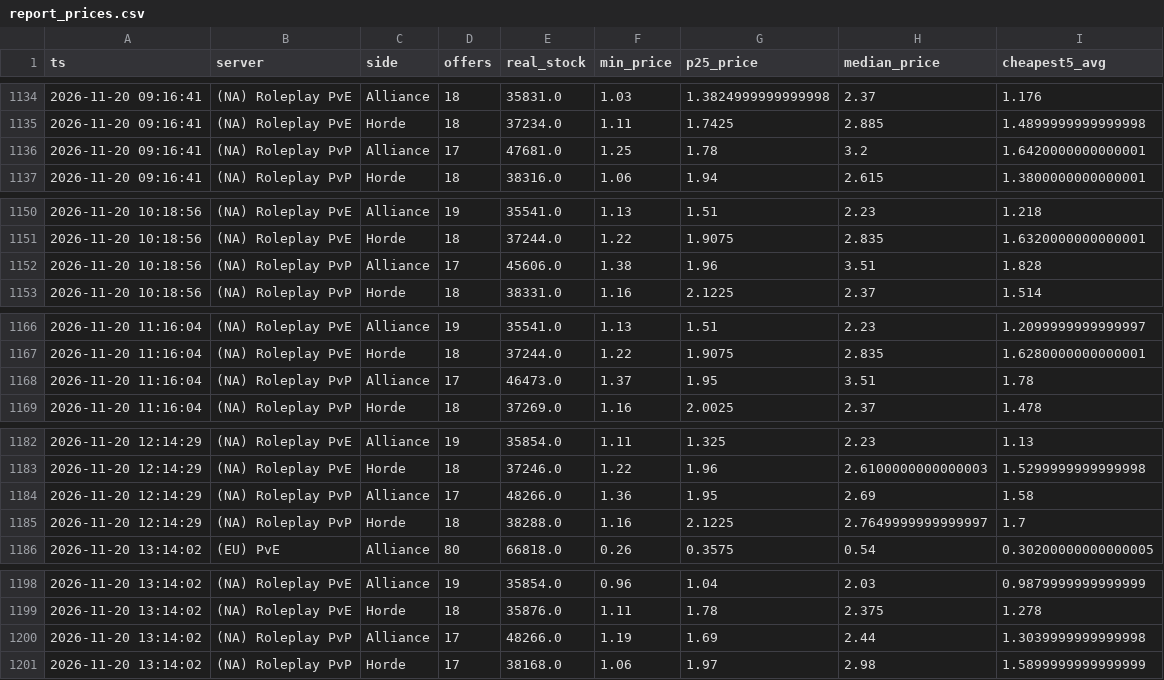
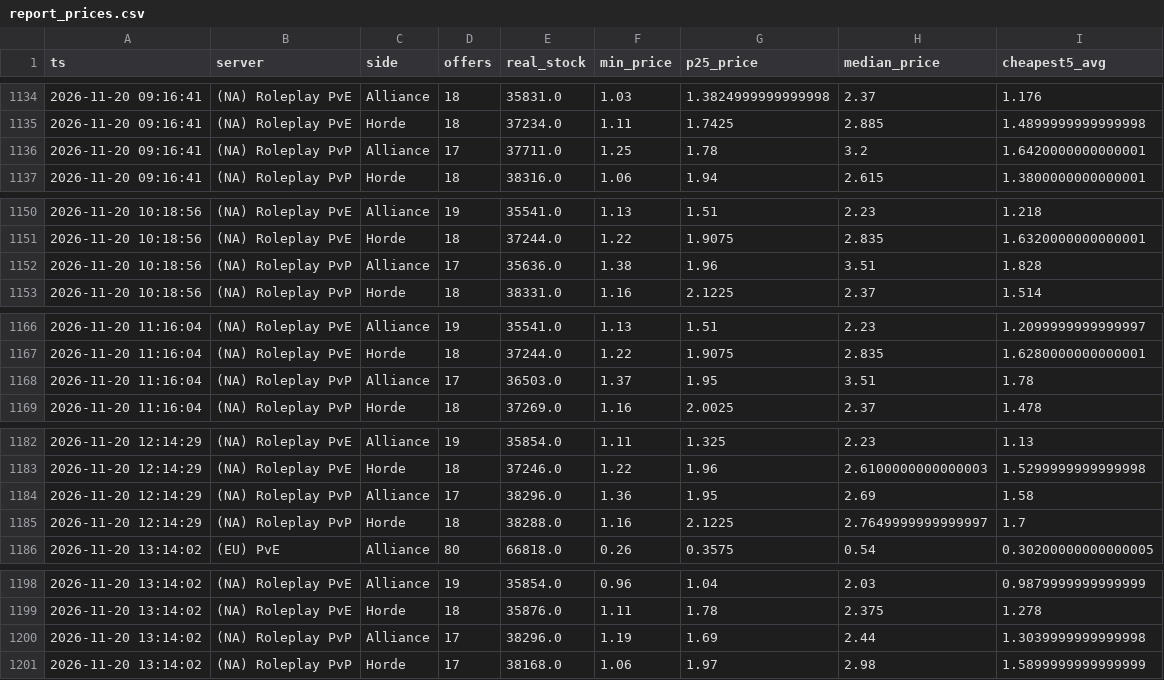
Before and after one commit to KornoticTheEnd/funpay-tracker, a CSV file: docs/report_prices.csv, drawn as a sheet; only a part is shown, gaps mark what is left out; the diff covers the shown part only.

```diff
--- a/docs/report_prices.csv
+++ b/docs/report_prices.csv
@@ -1135,3 +1135,3 @@ ts,server,side,offers,real_stock,min_price,p25_price,median_price,cheapest5_avg
 2026-11-20 09:16:41,(NA) Roleplay PvE,Horde,18,37234.0,1.11,1.7425,2.885,1.4899999999999998
-2026-11-20 09:16:41,(NA) Roleplay PvP,Alliance,17,47681.0,1.25,1.78,3.2,1.6420000000000001
+2026-11-20 09:16:41,(NA) Roleplay PvP,Alliance,17,37711.0,1.25,1.78,3.2,1.6420000000000001
 2026-11-20 09:16:41,(NA) Roleplay PvP,Horde,18,38316.0,1.06,1.94,2.615,1.3800000000000001
@@ -1151,3 +1151,3 @@ ts,server,side,offers,real_stock,min_price,p25_price,median_price,cheapest5_avg
 2026-11-20 10:18:56,(NA) Roleplay PvE,Horde,18,37244.0,1.22,1.9075,2.835,1.6320000000000001
-2026-11-20 10:18:56,(NA) Roleplay PvP,Alliance,17,45606.0,1.38,1.96,3.51,1.828
+2026-11-20 10:18:56,(NA) Roleplay PvP,Alliance,17,35636.0,1.38,1.96,3.51,1.828
 2026-11-20 10:18:56,(NA) Roleplay PvP,Horde,18,38331.0,1.16,2.1225,2.37,1.514
@@ -1167,3 +1167,3 @@ ts,server,side,offers,real_stock,min_price,p25_price,median_price,cheapest5_avg
 2026-11-20 11:16:04,(NA) Roleplay PvE,Horde,18,37244.0,1.22,1.9075,2.835,1.6280000000000001
-2026-11-20 11:16:04,(NA) Roleplay PvP,Alliance,17,46473.0,1.37,1.95,3.51,1.78
+2026-11-20 11:16:04,(NA) Roleplay PvP,Alliance,17,36503.0,1.37,1.95,3.51,1.78
 2026-11-20 11:16:04,(NA) Roleplay PvP,Horde,18,37269.0,1.16,2.0025,2.37,1.478
@@ -1183,3 +1183,3 @@ ts,server,side,offers,real_stock,min_price,p25_price,median_price,cheapest5_avg
 2026-11-20 12:14:29,(NA) Roleplay PvE,Horde,18,37246.0,1.22,1.96,2.6100000000000003,1.5299999999999998
-2026-11-20 12:14:29,(NA) Roleplay PvP,Alliance,17,48266.0,1.36,1.95,2.69,1.58
+2026-11-20 12:14:29,(NA) Roleplay PvP,Alliance,17,38296.0,1.36,1.95,2.69,1.58
 2026-11-20 12:14:29,(NA) Roleplay PvP,Horde,18,38288.0,1.16,2.1225,2.7649999999999997,1.7
@@ -1199,3 +1199,3 @@ ts,server,side,offers,real_stock,min_price,p25_price,median_price,cheapest5_avg
 2026-11-20 13:14:02,(NA) Roleplay PvE,Horde,18,35876.0,1.11,1.78,2.375,1.278
-2026-11-20 13:14:02,(NA) Roleplay PvP,Alliance,17,48266.0,1.19,1.69,2.44,1.3039999999999998
+2026-11-20 13:14:02,(NA) Roleplay PvP,Alliance,17,38296.0,1.19,1.69,2.44,1.3039999999999998
 2026-11-20 13:14:02,(NA) Roleplay PvP,Horde,17,38168.0,1.06,1.97,2.98,1.5899999999999999
```
Also changed, not shown: 16 added rows and 4 edited cells elsewhere in this file, docs/report_sales.csv, 4 other files.
